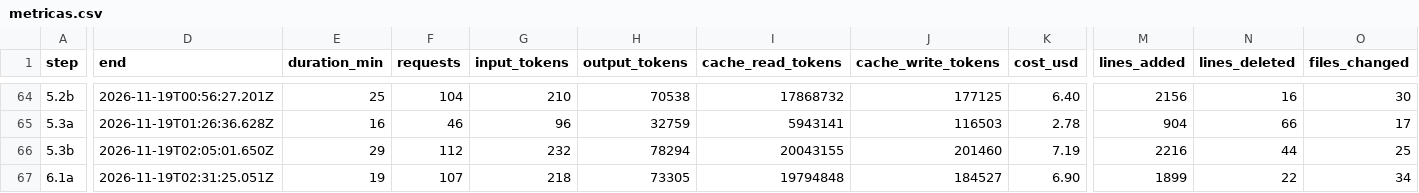
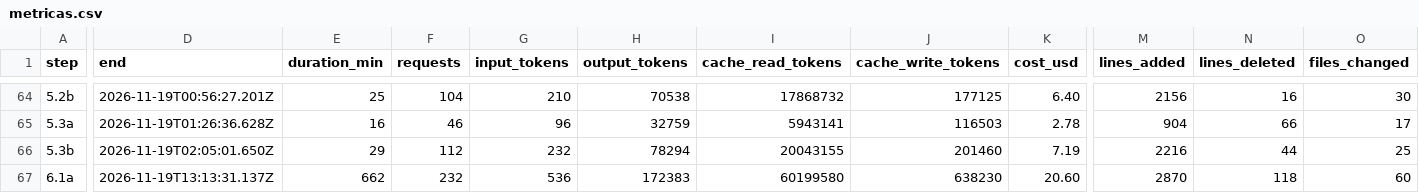
Before and after one commit to PeHachePe/tutoria, a CSV file: docs/bitacora/metricas.csv, drawn as a sheet; only a part is shown, gaps mark what is left out; the diff covers the shown part only; the diff names each change by its address in the sheet, - before the commit and + after, or states it on an @@ line.

Commit message:
docs: update the metrics of step 6.1a with its iterations (step 6.1a)

```diff
--- a/docs/bitacora/metricas.csv
+++ b/docs/bitacora/metricas.csv
-D67 (end): 2026-11-19T02:31:25.051Z
+D67 (end): 2026-11-19T13:13:31.137Z
-E67 (duration_min): 19
+E67 (duration_min): 662
-F67 (requests): 107
+F67 (requests): 232
-G67 (input_tokens): 218
+G67 (input_tokens): 536
-H67 (output_tokens): 73305
+H67 (output_tokens): 172383
-I67 (cache_read_tokens): 19794848
+I67 (cache_read_tokens): 60199580
-J67 (cache_write_tokens): 184527
+J67 (cache_write_tokens): 638230
-K67 (cost_usd): 6.90
+K67 (cost_usd): 20.60
-M67 (lines_added): 1899
+M67 (lines_added): 2870
-N67 (lines_deleted): 22
+N67 (lines_deleted): 118
-O67 (files_changed): 34
+O67 (files_changed): 60
```
Also changed, not shown: 2 edited cells elsewhere in this file, 2 other files.
